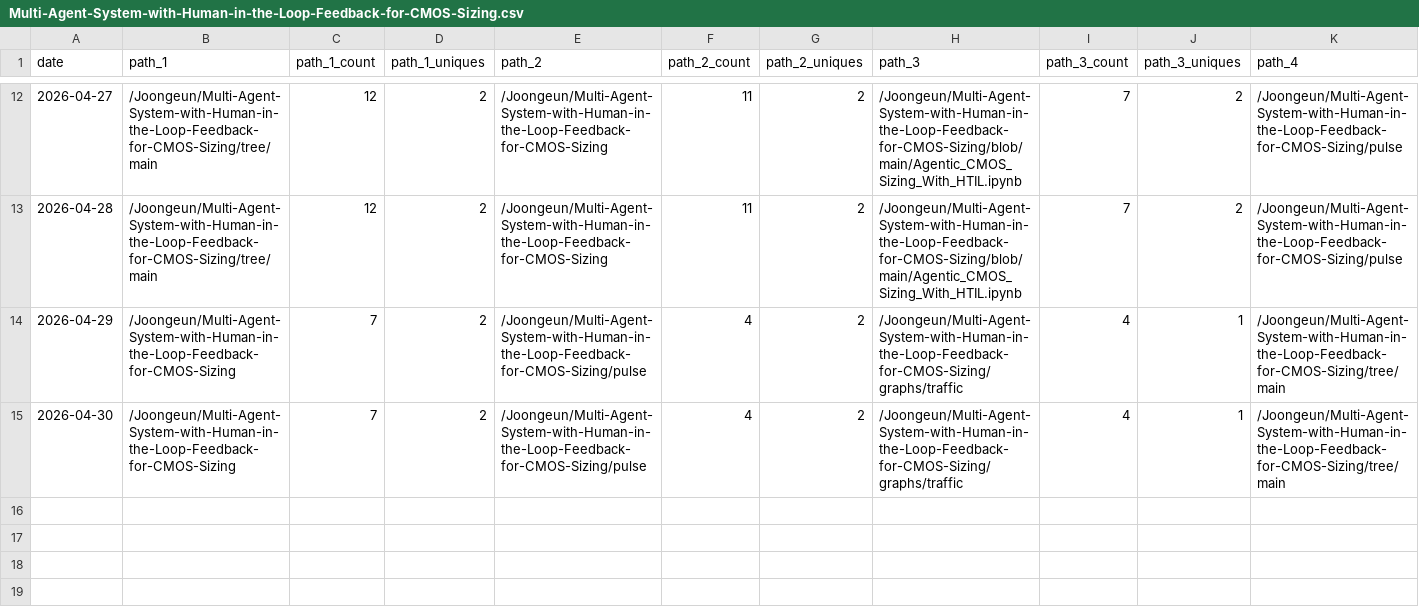
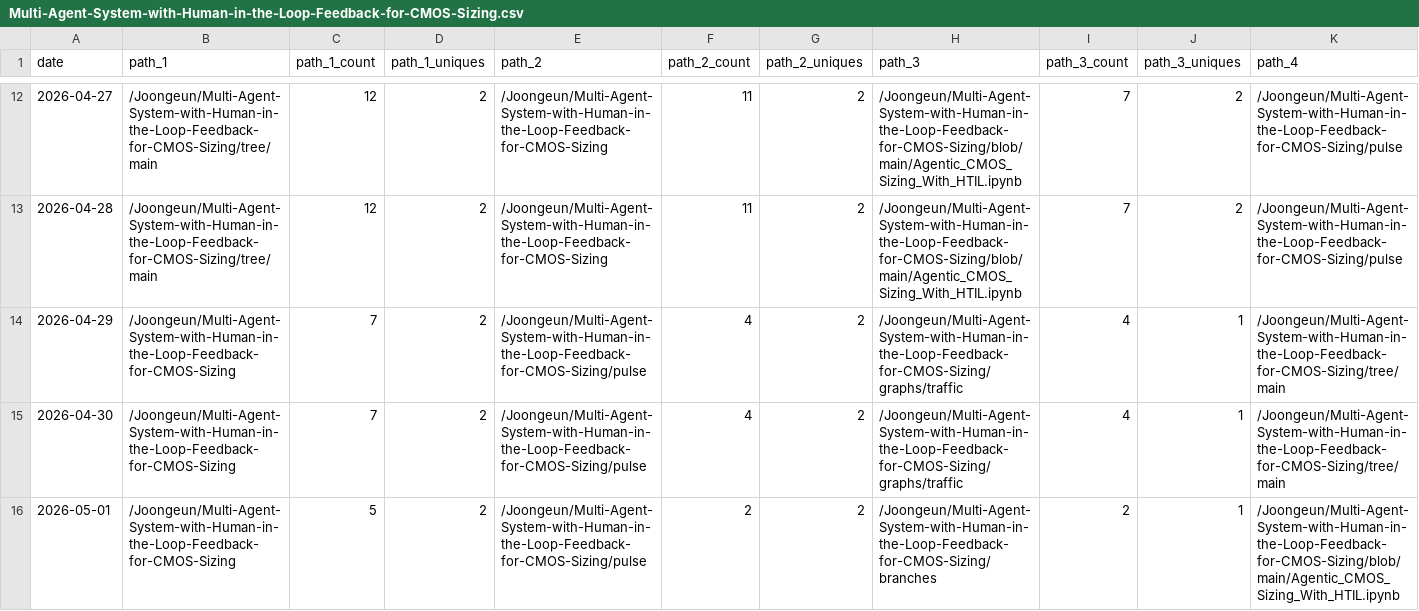
Before and after one commit to Joongeun/Joon_Project_Stats, a CSV file: data/github_paths/Multi-Agent-System-with-Human-in-the-Loop-Feedback-for-CMOS-Sizing.csv, drawn as a sheet; only a part is shown, gaps mark what is left out; rows hold the shown columns only; the diff names each change by its address in the sheet, - before the commit and + after, or states it on an @@ line.

Commit message:
data update

```diff
--- a/data/github_paths/Multi-Agent-System-with-Human-in-the-Loop-Feedback-for-CMOS-Sizing.csv
+++ b/data/github_paths/Multi-Agent-System-with-Human-in-the-Loop-Feedback-for-CMOS-Sizing.csv
+row 16: 2026-05-01 | /Joongeun/Multi-Agent-System-with-Human-in-the-Loop-Feedback-for-CMOS-Sizing | 5 | 2 | /Joongeun/Multi-Agent-System-with-Human-in-the-Loop-Feedback-for-CMOS-Sizing/pulse | 2 | 2 | /Joongeun/Multi-Agent-System-with-Human-in-the-Loop-Feedback-for-CMOS-Sizing/branches | 2 | 1 | /Joongeun/Multi-Agent-System-with-Human-in-the-Loop-Feedback-for-CMOS-Sizing/blob/main/Agentic_CMOS_Sizing_With_HTIL.ipynb
```
Also changed, not shown: data/github_paths/2024-MIT-Blueprint-Hackathon-Web-Development.csv, data/github_paths/Agrobot.csv, 21 other files.
